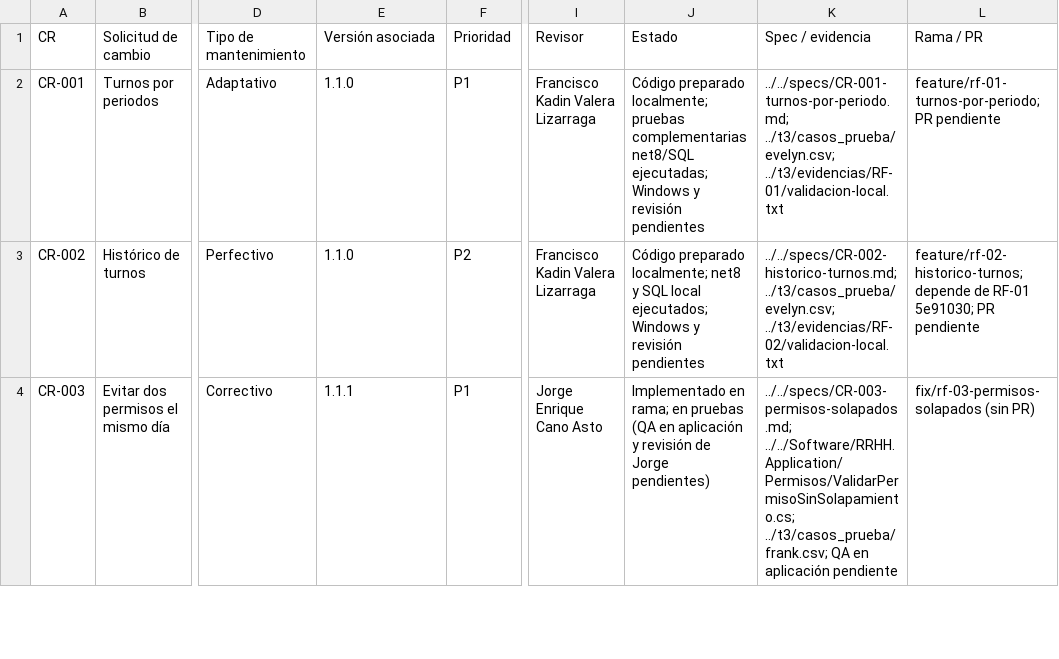
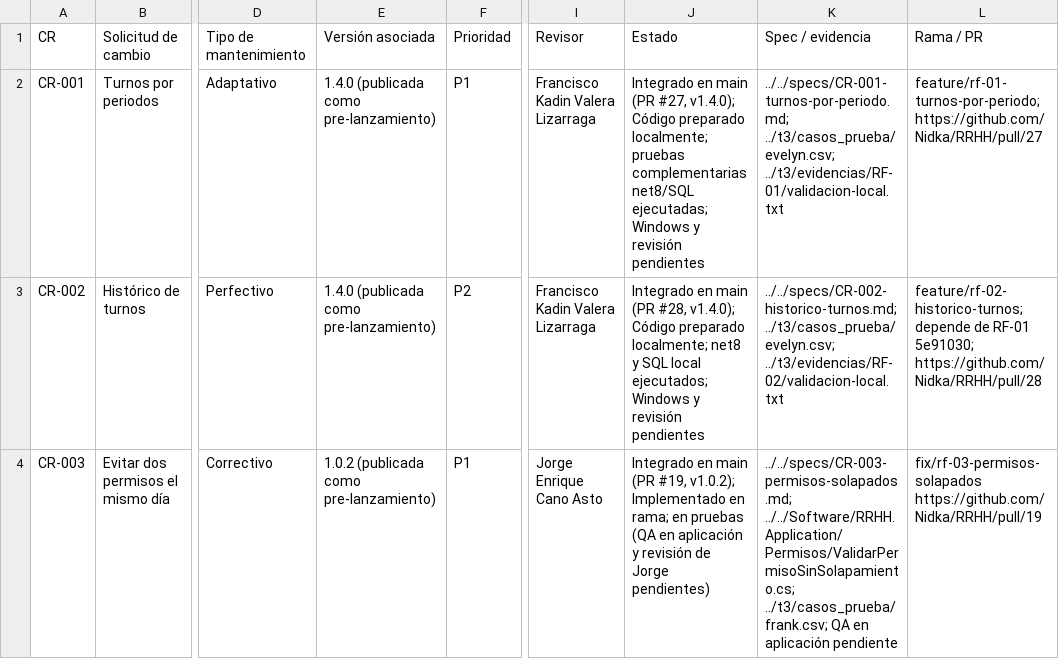
Before and after one commit to Nidka/RRHH, a CSV file: docs/t2/CONTROL_CAMBIOS.csv, drawn as a sheet; only a part is shown, gaps mark what is left out; the diff covers the shown part only; the diff names each change by its address in the sheet, - before the commit and + after, or states it on an @@ line.

Commit message:
docs(T3): informe de avance T3, casos unificados y evidencia de ejecución
- Informe T3 (18 secciones del enunciado) en docs/t3/informe/INFORME_T3.docx.
- CASOS_DE_PRUEBA.csv unificado (90 casos) con los resultados reales de la suite.
- Evidencia de la suite completa sobre main (net8, 325 de 325) y de la alta
  concurrente de teletrabajo (CP-13-09), con su script SQL reproducible.
- CONTROL_CAMBIOS.csv con versión, PR y estado reales de cada solicitud.

Refs: RF-01, RF-02, RF-03, RF-04, RF-05, RF-06, RF-13, RF-14, RF-17, RF-18

```diff
--- a/docs/t2/CONTROL_CAMBIOS.csv
+++ b/docs/t2/CONTROL_CAMBIOS.csv
-E2:E3 (Versión asociada): 1.1.0
+E2:E3 (Versión asociada): 1.4.0 (publicada como pre-lanzamiento)
-J2 (Estado): Código preparado…
+J2 (Estado): Integrado en main (PR #27, v1.4.0); Código preparado…
-L2 (Rama / PR): feature/rf-01-turnos-por-periodo; PR pendiente
+L2 (Rama / PR): feature/rf-01-turnos-por-periodo; https://github.com/Nidka/RRHH/pull/27
-J3 (Estado): Código preparado…
+J3 (Estado): Integrado en main (PR #28, v1.4.0); Código preparado…
-L3 (Rama / PR): …RF-01 5e91030; PR pendiente
+L3 (Rama / PR): …RF-01 5e91030; https://github.com/Nidka/RRHH/pull/28
-E4 (Versión asociada): 1.1.1
+E4 (Versión asociada): 1.0.2 (publicada como pre-lanzamiento)
-J4 (Estado): Implementado en…
+J4 (Estado): Integrado en main (PR #19, v1.0.2); Implementado en…
-L4 (Rama / PR): fix/rf-03-permisos-solapados (sin PR)
+L4 (Rama / PR): fix/rf-03-permisos-solapados https://github.com/Nidka/RRHH/pull/19
```
Also changed, not shown: 18 edited cells elsewhere in this file, 6 other files.
